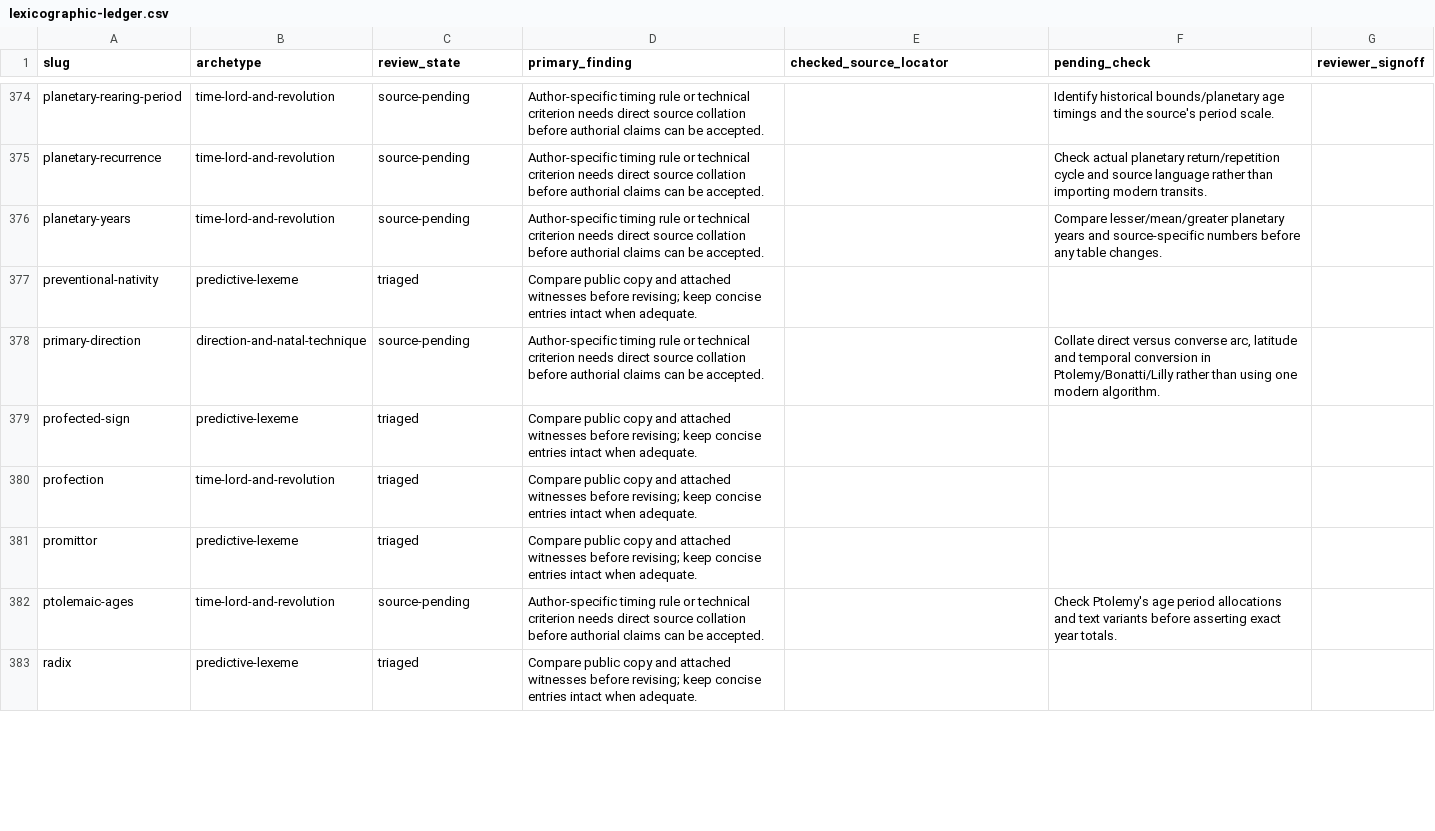
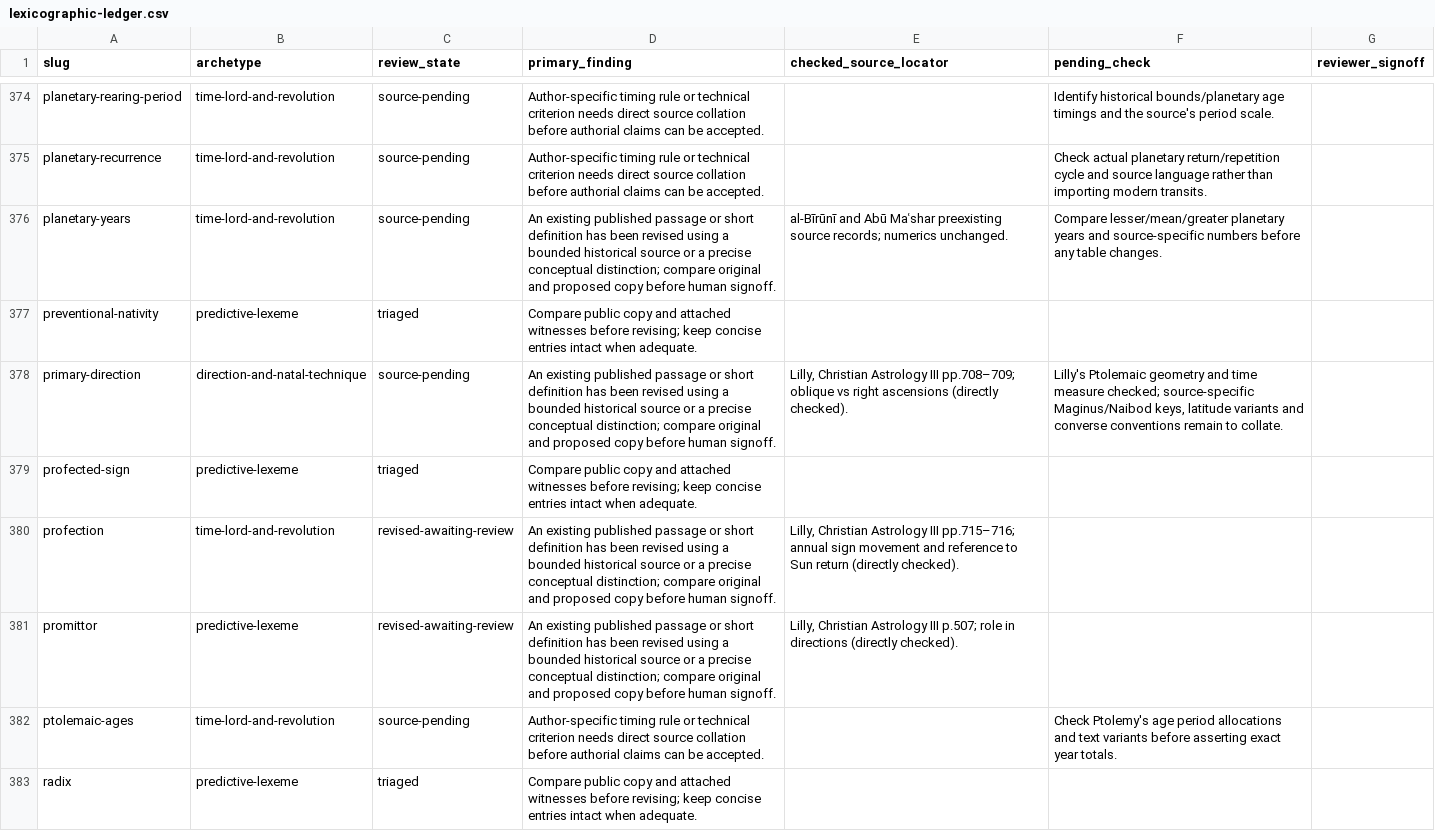
Before and after one commit to Cybergnostic/astro-lexicon, a CSV file: docs/editorial/lexicographic-ledger.csv, drawn as a sheet; only a part is shown, gaps mark what is left out; the diff covers the shown part only.

Commit message:
Record thirteen genuine time-lord edits, Lilly locators and preserved source holds

```diff
--- a/docs/editorial/lexicographic-ledger.csv
+++ b/docs/editorial/lexicographic-ledger.csv
@@ -375,8 +375,8 @@
 "planetary-recurrence","time-lord-and-revolution","source-pending","Author-specific timing rule or technical criterion needs direct source collation before authorial claims can be accepted.","","Check actual planetary return/repetition cycle and source language rather than importing modern transits.",""
-"planetary-years","time-lord-and-revolution","source-pending","Author-specific timing rule or technical criterion needs direct source collation before authorial claims can be accepted.","","Compare lesser/mean/greater planetary years and source-specific numbers before any table changes.",""
+"planetary-years","time-lord-and-revolution","source-pending","An existing published passage or short definition has been revised using a bounded historical source or a precise conceptual distinction; compare original and proposed copy before human signoff.","al-Bīrūnī and Abū Maʿshar preexisting source records; numerics unchanged.","Compare lesser/mean/greater planetary years and source-specific numbers before any table changes.",""
 "preventional-nativity","predictive-lexeme","triaged","Compare public copy and attached witnesses before revising; keep concise entries intact when adequate.","","",""
-"primary-direction","direction-and-natal-technique","source-pending","Author-specific timing rule or technical criterion needs direct source collation before authorial claims can be accepted.","","Collate direct versus converse arc, latitude and temporal conversion in Ptolemy/Bonatti/Lilly rather than using one modern algorithm.",""
+"primary-direction","direction-and-natal-technique","source-pending","An existing published passage or short definition has been revised using a bounded historical source or a precise conceptual distinction; compare original and proposed copy before human signoff.","Lilly, Christian Astrology III pp.708–709; oblique vs right ascensions (directly checked).","Lilly's Ptolemaic geometry and time measure checked; source-specific Maginus/Naibod keys, latitude variants and converse conventions remain to collate.",""
 "profected-sign","predictive-lexeme","triaged","Compare public copy and attached witnesses before revising; keep concise entries intact when adequate.","","",""
-"profection","time-lord-and-revolution","triaged","Compare public copy and attached witnesses before revising; keep concise entries intact when adequate.","","",""
-"promittor","predictive-lexeme","triaged","Compare public copy and attached witnesses before revising; keep concise entries intact when adequate.","","",""
+"profection","time-lord-and-revolution","revised-awaiting-review","An existing published passage or short definition has been revised using a bounded historical source or a precise conceptual distinction; compare original and proposed copy before human signoff.","Lilly, Christian Astrology III pp.715–716; annual sign movement and reference to Sun return (directly checked).","",""
+"promittor","predictive-lexeme","revised-awaiting-review","An existing published passage or short definition has been revised using a bounded historical source or a precise conceptual distinction; compare original and proposed copy before human signoff.","Lilly, Christian Astrology III p.507; role in directions (directly checked).","",""
 "ptolemaic-ages","time-lord-and-revolution","source-pending","Author-specific timing rule or technical criterion needs direct source collation before authorial claims can be accepted.","","Check Ptolemy's age period allocations and text variants before asserting exact year totals.",""
```
Also changed, not shown: 25 edited cells elsewhere in this file.
